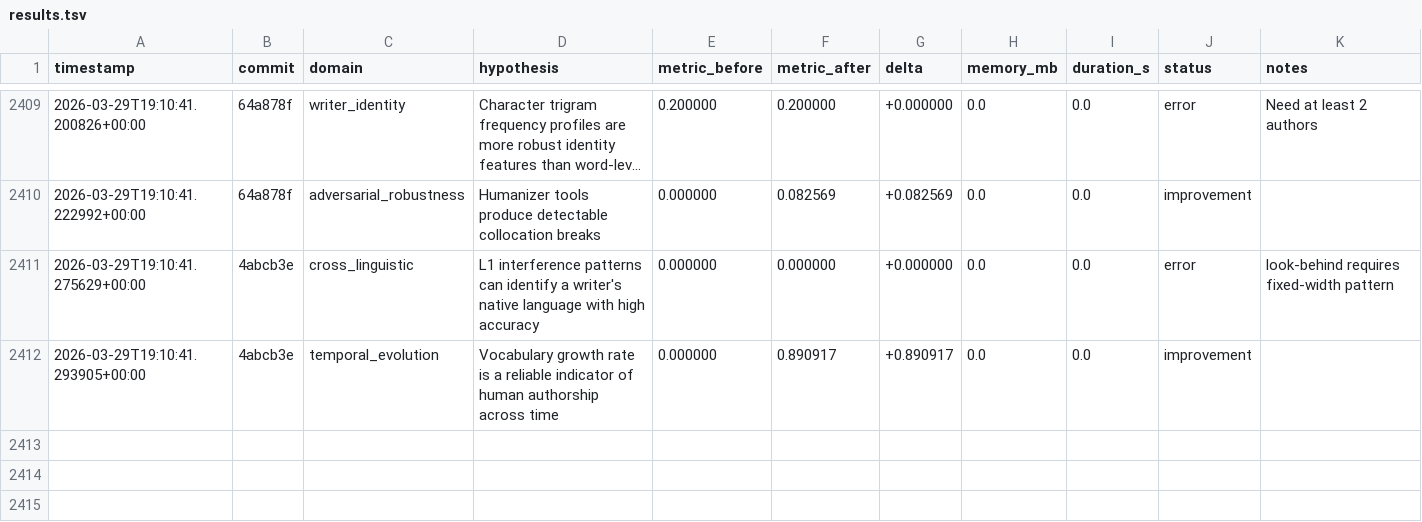
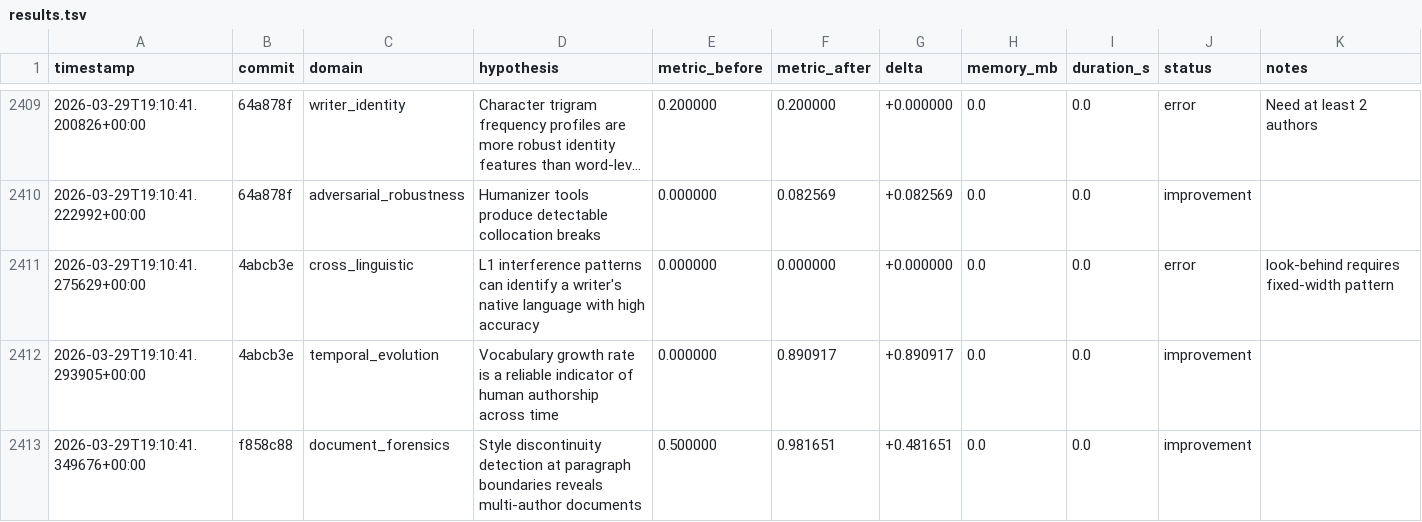
Before and after one commit to adedayoagarau/provenance, a TSV file: autoresearch/results/results.tsv, drawn as a sheet; only a part is shown, gaps mark what is left out; long unchanged cells end in ….

Commit message:
autoresearch(document_forensics): improvement [doc-001] delta=+0.4817

```diff
--- a/autoresearch/results/results.tsv
+++ b/autoresearch/results/results.tsv
@@ -2412 +2412,2 @@ timestamp	commit	domain	hypothesis	metric_before	metric_after	delta	memory_mb	du
 2026-03-29T19:10:41.293905+00:00	4abcb3e	temporal_evolution	Vocabulary growth rate is a reliable indicator of human authorship across time	0.000000	0.890917	+0.890917	0.0	0.0	improvement	
+2026-03-29T19:10:41.349676+00:00	f858c88	document_forensics	Style discontinuity detection at paragraph boundaries reveals multi-author documents	0.500000	0.981651	+0.481651	0.0	0.0	improvement	
```
